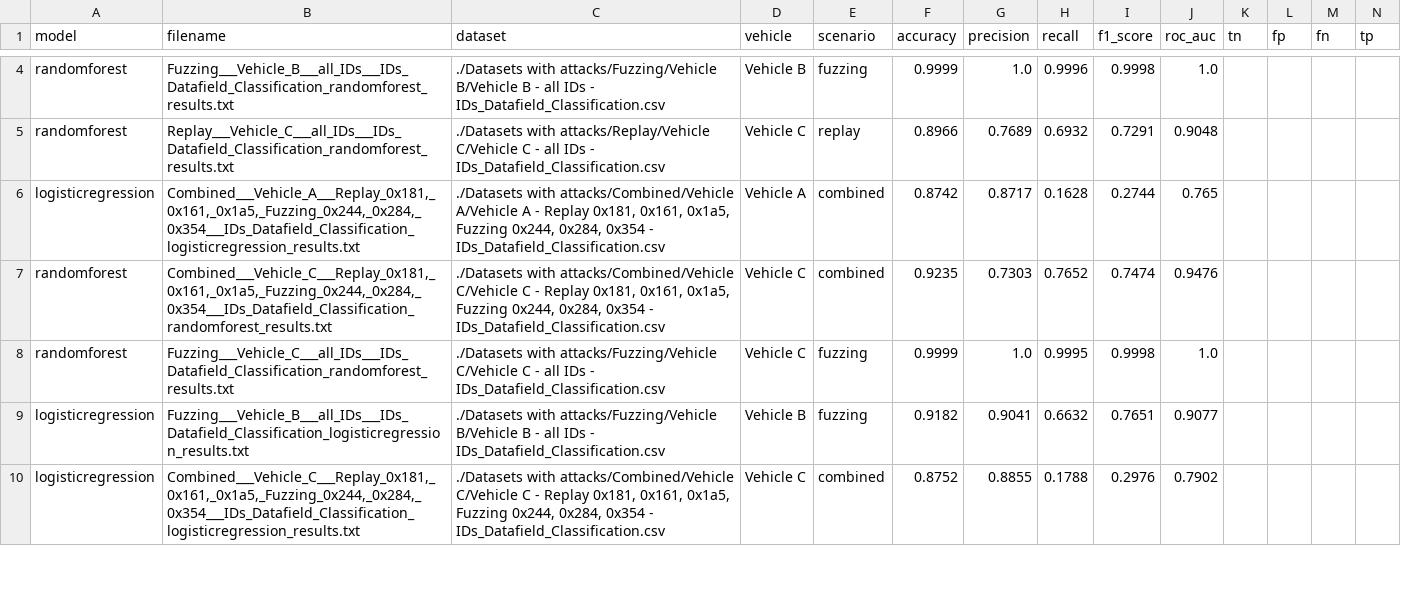
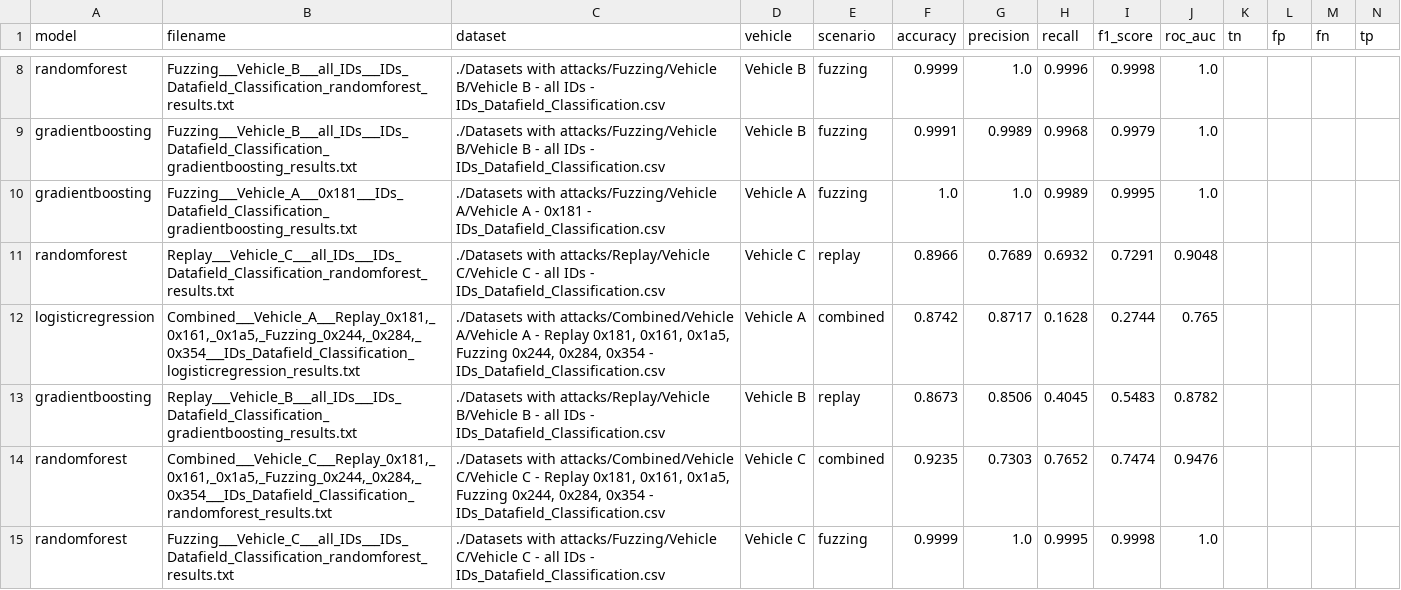
Before and after one commit to Adrian-Apostu/CAN-IDS, a CSV file: results_summary.csv, drawn as a sheet; only a part is shown, gaps mark what is left out; the shorter side is filled out with more unchanged rows; the diff covers the shown part only; the diff names each change by its address in the sheet, - before the commit and + after, or states it on an @@ line.

```diff
--- a/results_summary.csv
+++ b/results_summary.csv
+row 9: gradientboosting | Fuzzing___Vehicle_B___all_IDs___IDs_Datafield_Classification_gradientboosting_results.txt | ./Datasets with attacks/Fuzzing/Vehicle B/Vehicle B - all IDs - IDs_Datafield_Classification.csv | Vehicle B | fuzzing | 0.9991 | 0.9989 | 0.9968 | 0.9979 | 1.0
+row 10: gradientboosting | Fuzzing___Vehicle_A___0x181___IDs_Datafield_Classification_gradientboosting_results.txt | ./Datasets with attacks/Fuzzing/Vehicle A/Vehicle A - 0x181 - IDs_Datafield_Classification.csv | Vehicle A | fuzzing | 1.0 | 1.0 | 0.9989 | 0.9995 | 1.0
+row 13: gradientboosting | Replay___Vehicle_B___all_IDs___IDs_Datafield_Classification_gradientboosting_results.txt | ./Datasets with attacks/Replay/Vehicle B/Vehicle B - all IDs - IDs_Datafield_Classification.csv | Vehicle B | replay | 0.8673 | 0.8506 | 0.4045 | 0.5483 | 0.8782
```
Also changed, not shown: 6 added rows elsewhere in this file, 14 other files.
